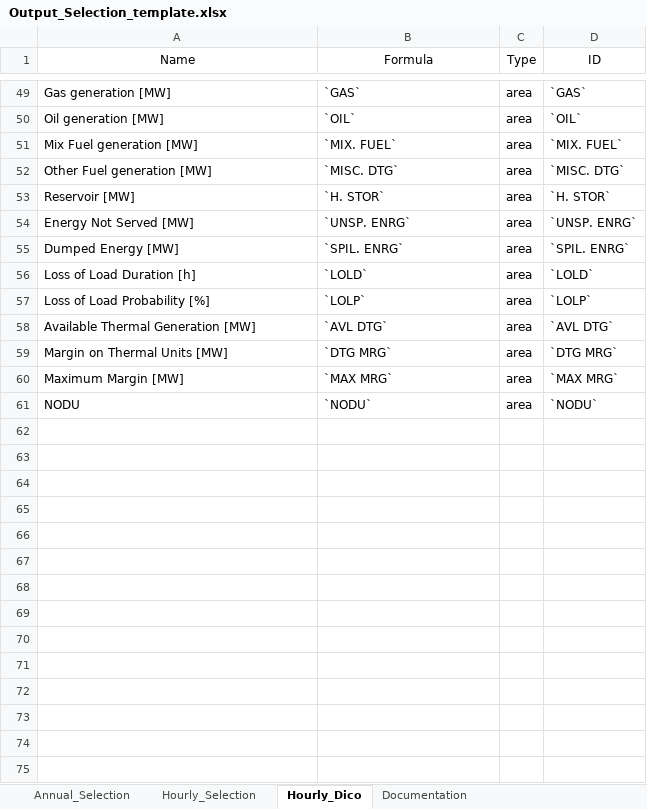
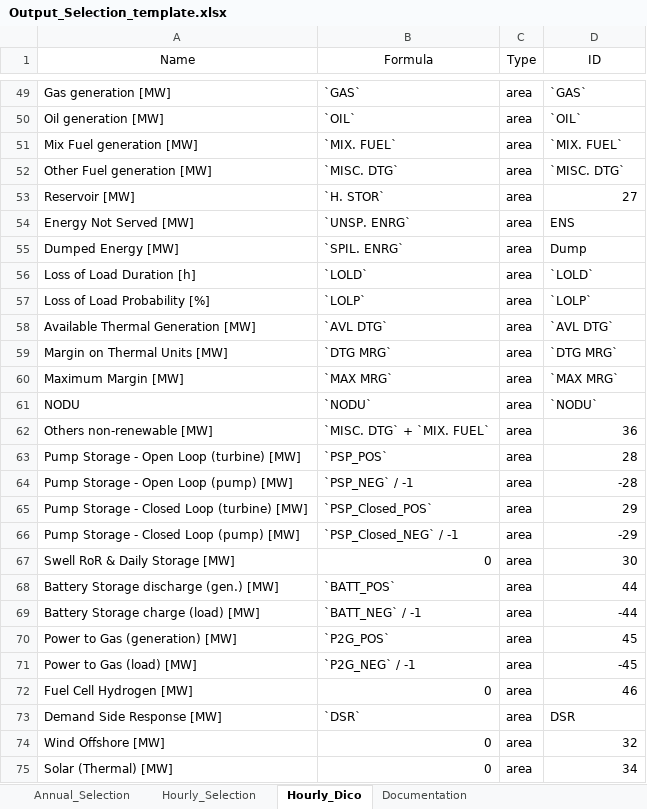
Before and after one commit to armhels/antaresVizMedTSO, an Excel workbook: inst/application/www/Output_Selection_template.xlsx, sheet Hourly_Dico, drawn as a sheet; only a part is shown, gaps mark what is left out; values as stored, in another font and other column widths than the file's, no borders; the diff covers the shown part only; the diff names each change by its address in the sheet, - before the commit and + after, or states it on an @@ line.

```diff
--- a/inst/application/www/Output_Selection_template.xlsx (sheet Hourly_Dico)
+++ b/inst/application/www/Output_Selection_template.xlsx (sheet Hourly_Dico)
-D53 (ID): `H. STOR`
+D53 (ID): 27
-D54 (ID): `UNSP. ENRG`
+D54 (ID): ENS
-D55 (ID): `SPIL. ENRG`
+D55 (ID): Dump
+row 62: Others non-renewable [MW] | `MISC. DTG` + `MIX. FUEL` | area | 36
+row 63: Pump Storage - Open Loop (turbine) [MW] | `PSP_POS` | area | 28
+row 64: Pump Storage - Open Loop (pump) [MW] | `PSP_NEG` / -1 | area | -28
+row 65: Pump Storage - Closed Loop (turbine) [MW] | `PSP_Closed_POS` | area | 29
+row 66: Pump Storage - Closed Loop (pump) [MW] | `PSP_Closed_NEG` / -1 | area | -29
+row 67: Swell RoR & Daily Storage [MW] | 0 | area | 30
+row 68: Battery Storage discharge (gen.) [MW] | `BATT_POS` | area | 44
+row 69: Battery Storage charge (load) [MW] | `BATT_NEG` / -1 | area | -44
+row 70: Power to Gas (generation) [MW] | `P2G_POS` | area | 45
+row 71: Power to Gas (load) [MW] | `P2G_NEG` / -1 | area | -45
+row 72: Fuel Cell Hydrogen [MW] | 0 | area | 46
+row 73: Demand Side Response [MW] | `DSR` | area | DSR
+row 74: Wind Offshore [MW] | 0 | area | 32
+row 75: Solar (Thermal) [MW] | 0 | area | 34
```
Also changed, not shown: 43 edited cells elsewhere in this sheet, sheet Hourly_Selection, sheet Annual_Selection, formulas that keep their value, inst/application/www/Annual_OutputFile_Template_R.xlsx, 3 other files.
